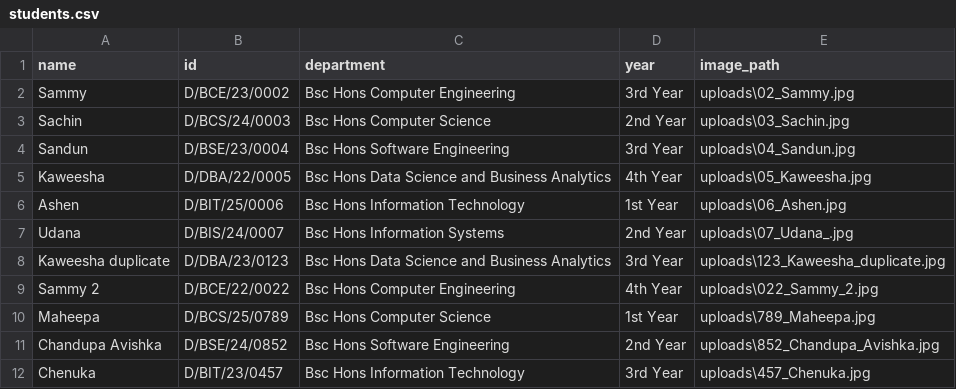
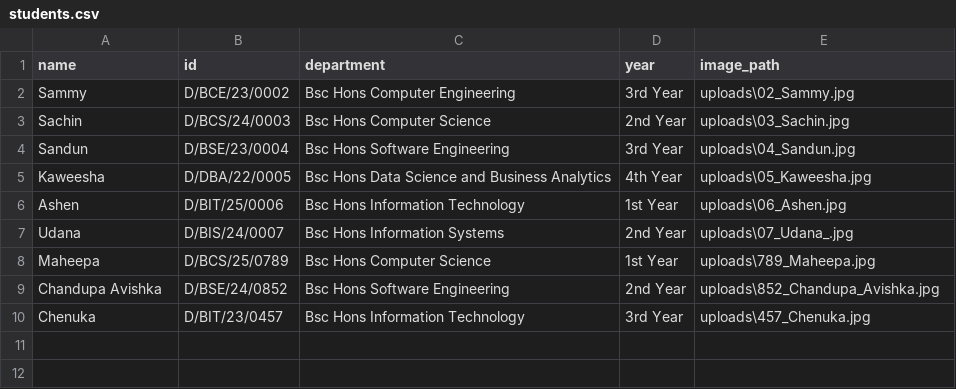
Before and after one commit to SamithaDeshan/Face-Recognition-Attendance-System-, a CSV file: students.csv, drawn as a sheet; the diff names each change by its address in the sheet, - before the commit and + after, or states it on an @@ line.

```diff
--- a/students.csv
+++ b/students.csv
-row 8: Kaweesha duplicate | D/DBA/23/0123 | Bsc Hons Data Science and Business Analytics | 3rd Year | uploads\123_Kaweesha_duplicate.jpg
-row 9: Sammy 2 | D/BCE/22/0022 | Bsc Hons Computer Engineering | 4th Year | uploads\022_Sammy_2.jpg
```
Also changed, not shown: attendance.csv, 4 other files.
